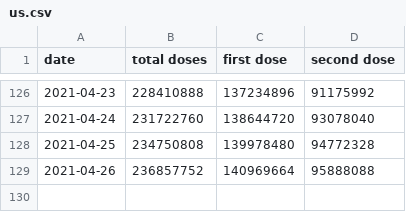
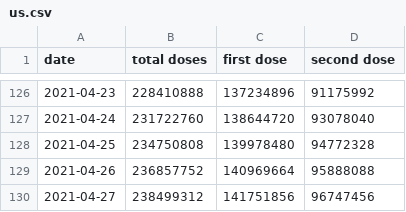
Before and after one commit to Aloereed/covid-19-data, a CSV file: vaccinations/us.csv, drawn as a sheet; only a part is shown, gaps mark what is left out; the diff names each change by its address in the sheet, - before the commit and + after, or states it on an @@ line.

Commit message:
Updating data.

```diff
--- a/vaccinations/us.csv
+++ b/vaccinations/us.csv
+row 130: 2021-04-27 | 238499312 | 141751856 | 96747456
```
Also changed, not shown: 2 other files.
